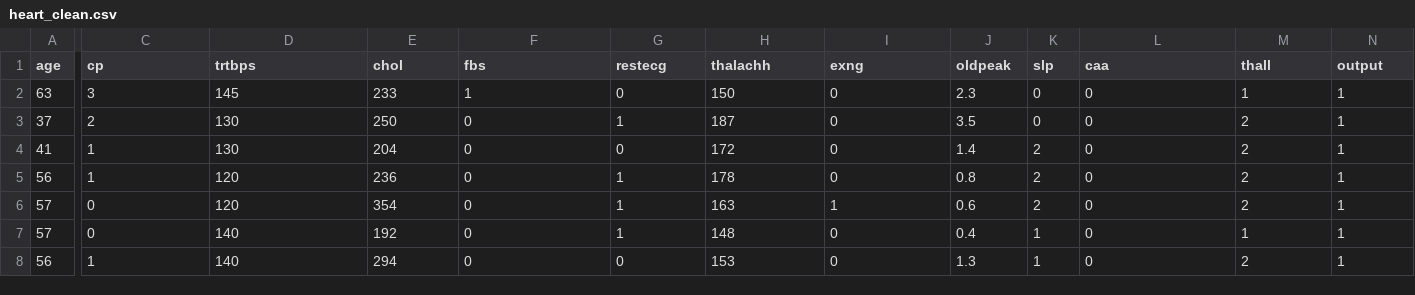
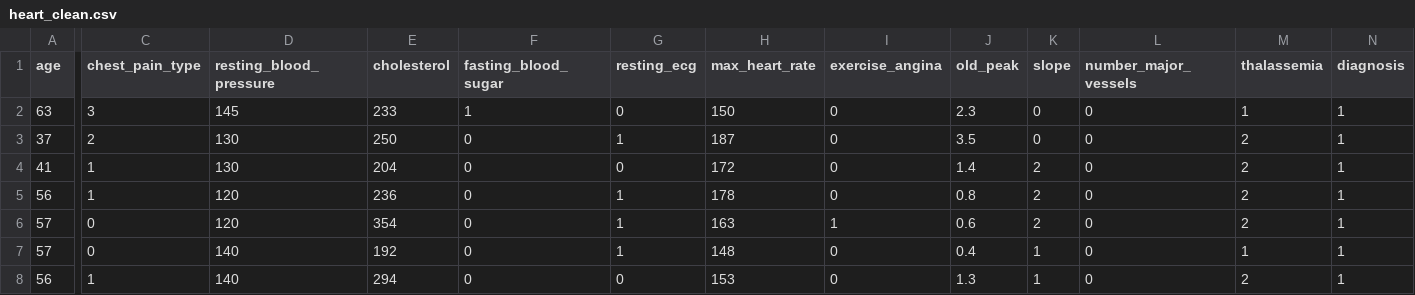
Before and after one commit to znurtokatli/Whole-Lotta-Heart, a CSV file: Data/heart_clean.csv, drawn as a sheet; only a part is shown, gaps mark what is left out; the diff names each change by its address in the sheet, - before the commit and + after, or states it on an @@ line.

```diff
--- a/Data/heart_clean.csv
+++ b/Data/heart_clean.csv
-C1: cp
+C1: chest_pain_type
-D1: trtbps
+D1: resting_blood_pressure
-E1: chol
+E1: cholesterol
-F1: fbs
+F1: fasting_blood_sugar
-G1: restecg
+G1: resting_ecg
-H1: thalachh
+H1: max_heart_rate
-I1: exng
+I1: exercise_angina
-J1: oldpeak
+J1: old_peak
-K1: slp
+K1: slope
-L1: caa
+L1: number_major_vessels
-M1: thall
+M1: thalassemia
-N1: output
+N1: diagnosis
```
Also changed, not shown: Data/insurance_clean.csv, 1 other file.
